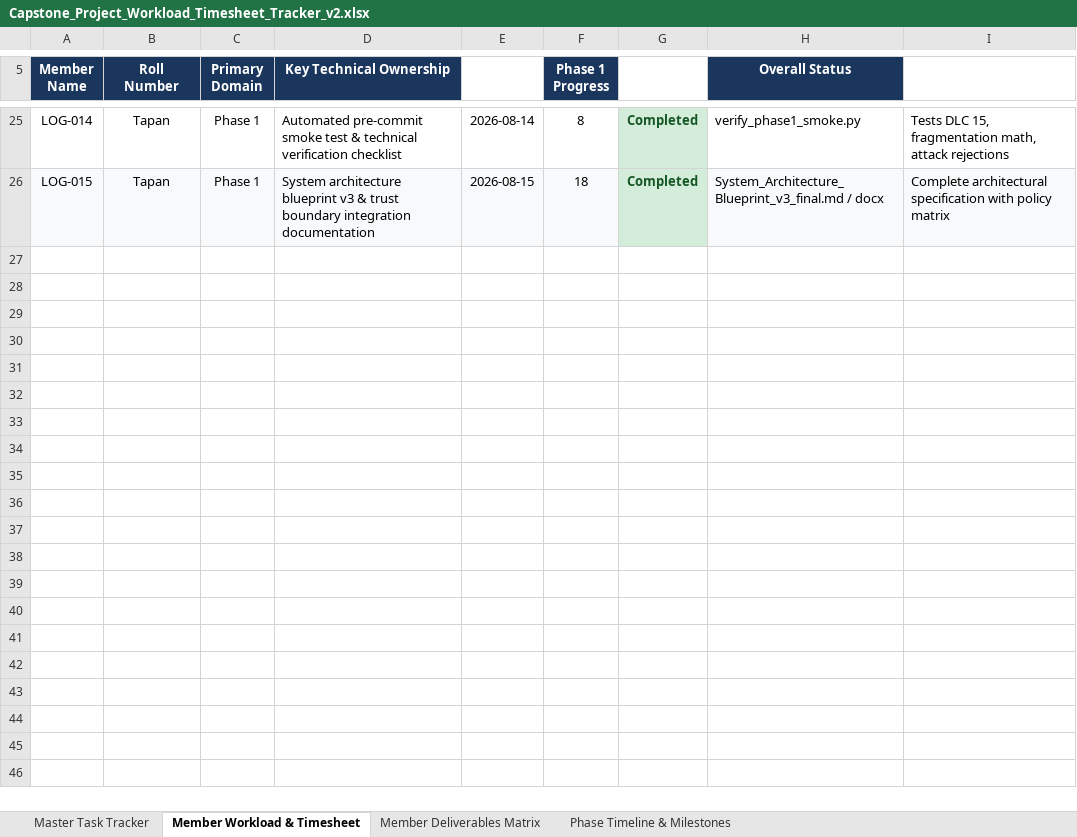
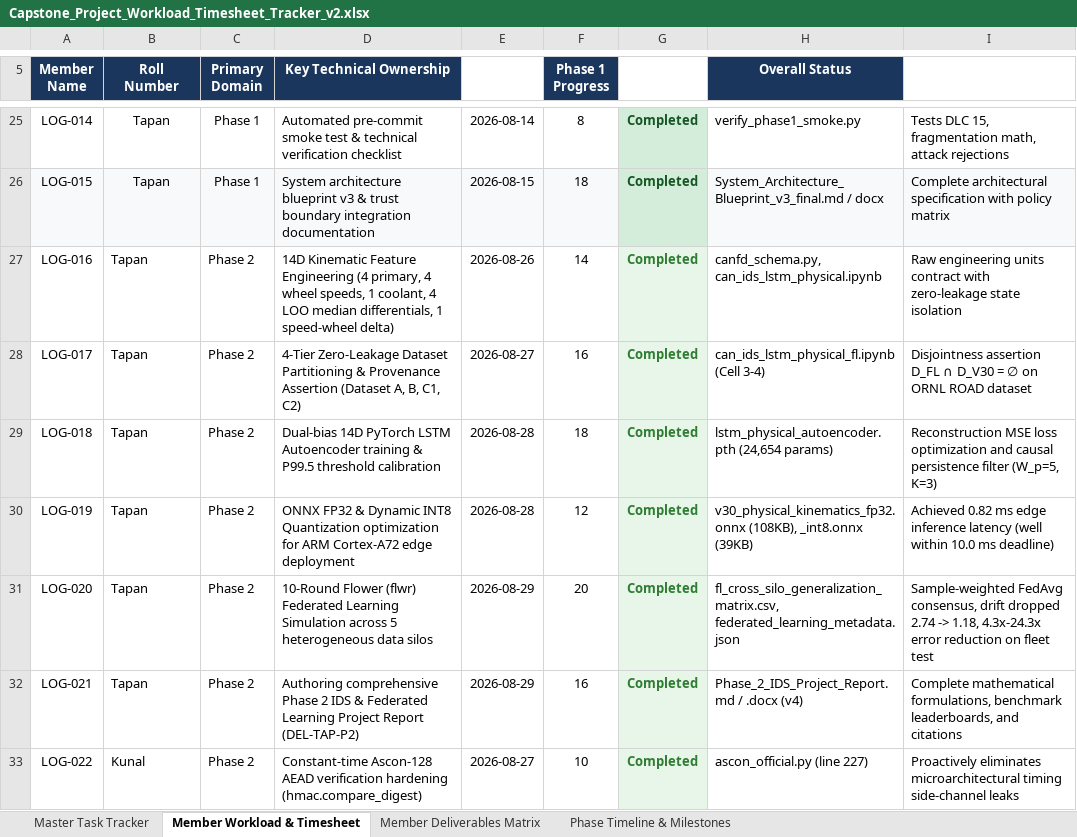
Before and after one commit to PQC-with-IDS-for-CAN-bus/PQC-with-IDS-for-CAN-bus, an Excel workbook: docs/Capstone_Project_Workload_Timesheet_Tracker_v2.xlsx, sheet Member Workload & Timesheet, drawn as a sheet; only a part is shown, gaps mark what is left out; values as stored, in another font and other column widths than the file's, no borders; the diff covers the shown part only; the diff names each change by its address in the sheet, - before the commit and + after, or states it on an @@ line.

Commit message:
docs(timesheet): update workload tracker with all completed Phase 2 deliverables and activity logs

```diff
--- a/docs/Capstone_Project_Workload_Timesheet_Tracker_v2.xlsx (sheet Member Workload & Timesheet)
+++ b/docs/Capstone_Project_Workload_Timesheet_Tracker_v2.xlsx (sheet Member Workload & Timesheet)
+row 27: LOG-016 | Tapan | Phase 2 | 14D Kinematic Feature Engineering (4 primary, 4 wheel speeds, 1 coolant, 4 LOO median differentials, 1 speed-wheel delta) | 2026-08-26 | 14 | Completed | canfd_schema.py, can_ids_lstm_physical.ipynb | Raw engineering units contract with zero-leakage state isolation
+row 28: LOG-017 | Tapan | Phase 2 | 4-Tier Zero-Leakage Dataset Partitioning & Provenance Assertion (Dataset A, B, C1, C2) | 2026-08-27 | 16 | Completed | can_ids_lstm_physical_fl.ipynb (Cell 3-4) | Disjointness assertion D_FL ∩ D_V30 = ∅ on ORNL ROAD dataset
+row 29: LOG-018 | Tapan | Phase 2 | Dual-bias 14D PyTorch LSTM Autoencoder training & P99.5 threshold calibration | 2026-08-28 | 18 | Completed | lstm_physical_autoencoder.pth (24,654 params) | Reconstruction MSE loss optimization and causal persistence filter (W_p=5, K=3)
+row 30: LOG-019 | Tapan | Phase 2 | ONNX FP32 & Dynamic INT8 Quantization optimization for ARM Cortex-A72 edge deployment | 2026-08-28 | 12 | Completed | v30_physical_kinematics_fp32.onnx (108KB), _int8.onnx (39KB) | Achieved 0.82 ms edge inference latency (well within 10.0 ms deadline)
+row 31: LOG-020 | Tapan | Phase 2 | 10-Round Flower (flwr) Federated Learning Simulation across 5 heterogeneous data silos | 2026-08-29 | 20 | Completed | fl_cross_silo_generalization_matrix.csv, federated_learning_metadata.json | Sample-weighted FedAvg consensus, drift dropped 2.74 -> 1.18, 4.3x-24.3x error reduction on fleet test
+row 32: LOG-021 | Tapan | Phase 2 | Authoring comprehensive Phase 2 IDS & Federated Learning Project Report (DEL-TAP-P2) | 2026-08-29 | 16 | Completed | Phase_2_IDS_Project_Report.md / .docx (v4) | Complete mathematical formulations, benchmark leaderboards, and citations
+row 33: LOG-022 | Kunal | Phase 2 | Constant-time Ascon-128 AEAD verification hardening (hmac.compare_digest) | 2026-08-27 | 10 | Completed | ascon_official.py (line 227) | Proactively eliminates microarchitectural timing side-channel leaks
```
Also changed, not shown: 7 added rows and 6 edited cells elsewhere in this sheet, sheet Master Task Tracker, sheet Member Deliverables Matrix, sheet Phase Timeline & Milestones.
